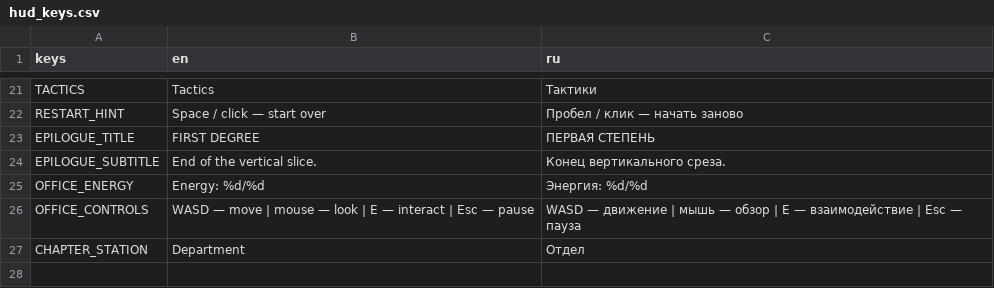
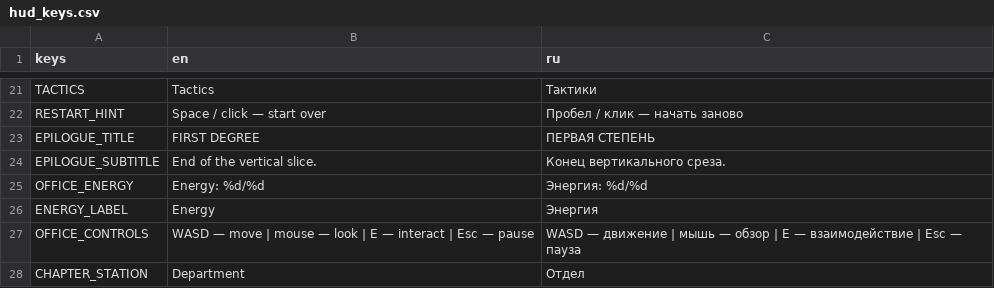
Before and after one commit to vtyurin89/first-degree-v-2, a CSV file: data/translations/hud_keys.csv, drawn as a sheet; only a part is shown, gaps mark what is left out; the diff names each change by its address in the sheet, - before the commit and + after, or states it on an @@ line.

Commit message:
feat: energy bar

```diff
--- a/data/translations/hud_keys.csv
+++ b/data/translations/hud_keys.csv
+row 26: ENERGY_LABEL | Energy | Энергия
```
Also changed, not shown: 6 other files.
